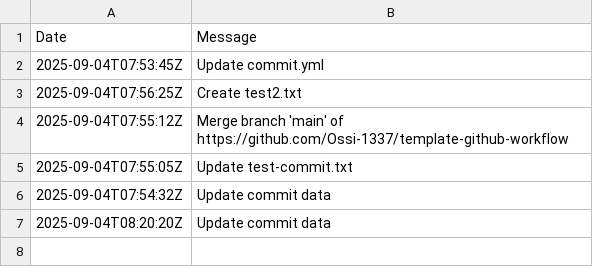
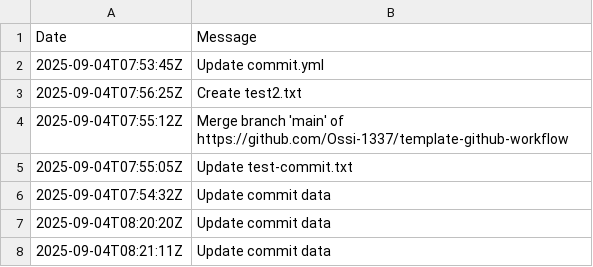
Before and after one commit to Ossi-1337/template-github-workflow, a CSV file: .github/data/commit.csv, drawn as a sheet; the diff names each change by its address in the sheet, - before the commit and + after, or states it on an @@ line.

```diff
--- a/.github/data/commit.csv
+++ b/.github/data/commit.csv
+row 8: 2025-09-04T08:21:11Z | Update commit data
```
